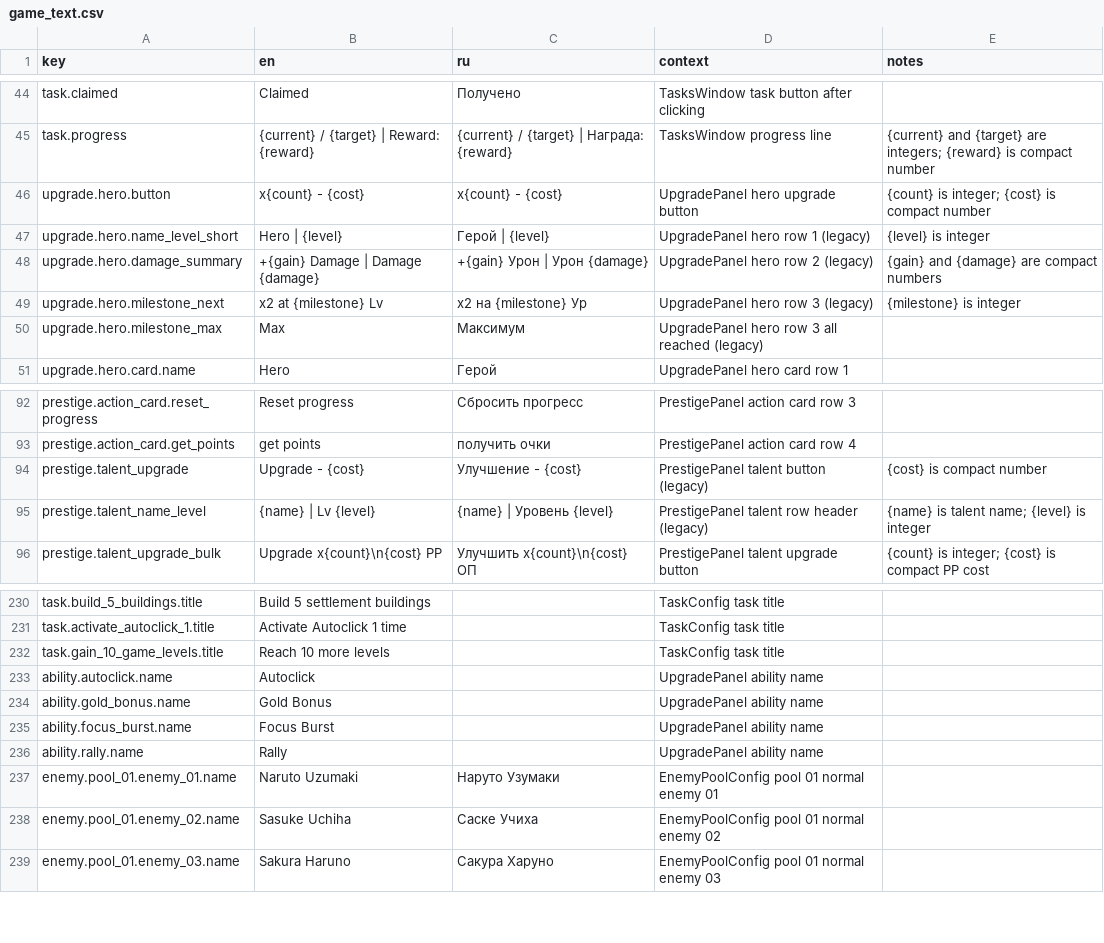
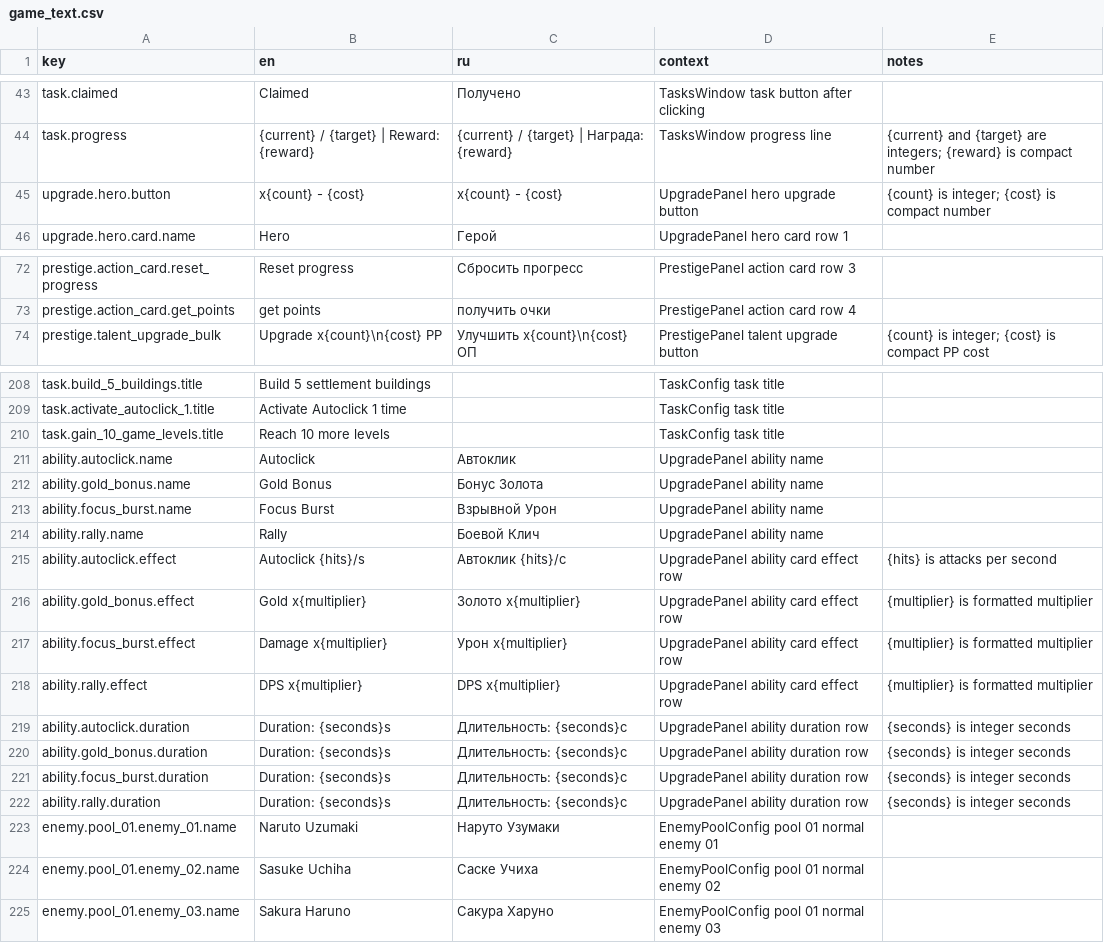
Before and after one commit to StanisRyz/naruto-clicker, a CSV file: localization/game_text.csv, drawn as a sheet; only a part is shown, gaps mark what is left out; the diff covers the shown part only.

```diff
--- a/localization/game_text.csv
+++ b/localization/game_text.csv
@@ -46,6 +45,2 @@ task.progress,{current} / {target} | Reward: {reward},{current} / {target} | Н
 upgrade.hero.button,x{count} - {cost},x{count} - {cost},UpgradePanel hero upgrade button,{count} is integer; {cost} is compact number
-upgrade.hero.name_level_short,Hero | {level},Герой | {level},UpgradePanel hero row 1 (legacy),{level} is integer
-upgrade.hero.damage_summary,+{gain} Damage | Damage {damage},+{gain} Урон | Урон {damage},UpgradePanel hero row 2 (legacy),{gain} and {damage} are compact numbers
-upgrade.hero.milestone_next,x2 at {milestone} Lv,x2 на {milestone} Ур,UpgradePanel hero row 3 (legacy),{milestone} is integer
-upgrade.hero.milestone_max,Max,Максимум,UpgradePanel hero row 3 all reached (legacy),
 upgrade.hero.card.name,Hero,Герой,UpgradePanel hero card row 1,
@@ -93,4 +73,2 @@ prestige.action_card.reset_progress,Reset progress,Сбросить прогре
 prestige.action_card.get_points,get points,получить очки,PrestigePanel action card row 4,
-prestige.talent_upgrade,Upgrade - {cost},Улучшение - {cost},PrestigePanel talent button (legacy),{cost} is compact number
-prestige.talent_name_level,{name} | Lv {level},{name} | Уровень {level},PrestigePanel talent row header (legacy),{name} is talent name; {level} is integer
 prestige.talent_upgrade_bulk,Upgrade x{count}\n{cost} PP,Улучшить x{count}\n{cost} ОП,PrestigePanel talent upgrade button,{count} is integer; {cost} is compact PP cost
@@ -232,6 +210,14 @@ task.activate_autoclick_1.title,Activate Autoclick 1 time,,TaskConfig task title
 task.gain_10_game_levels.title,Reach 10 more levels,,TaskConfig task title,
-ability.autoclick.name,Autoclick,,UpgradePanel ability name,
-ability.gold_bonus.name,Gold Bonus,,UpgradePanel ability name,
-ability.focus_burst.name,Focus Burst,,UpgradePanel ability name,
-ability.rally.name,Rally,,UpgradePanel ability name,
+ability.autoclick.name,Autoclick,Автоклик,UpgradePanel ability name,
+ability.gold_bonus.name,Gold Bonus,Бонус Золота,UpgradePanel ability name,
+ability.focus_burst.name,Focus Burst,Взрывной Урон,UpgradePanel ability name,
+ability.rally.name,Rally,Боевой Клич,UpgradePanel ability name,
+ability.autoclick.effect,Autoclick {hits}/s,Автоклик {hits}/с,UpgradePanel ability card effect row,{hits} is attacks per second
+ability.gold_bonus.effect,Gold x{multiplier},Золото x{multiplier},UpgradePanel ability card effect row,{multiplier} is formatted multiplier
+ability.focus_burst.effect,Damage x{multiplier},Урон x{multiplier},UpgradePanel ability card effect row,{multiplier} is formatted multiplier
+ability.rally.effect,DPS x{multiplier},DPS x{multiplier},UpgradePanel ability card effect row,{multiplier} is formatted multiplier
+ability.autoclick.duration,Duration: {seconds}s,Длительность: {seconds}с,UpgradePanel ability duration row,{seconds} is integer seconds
+ability.gold_bonus.duration,Duration: {seconds}s,Длительность: {seconds}с,UpgradePanel ability duration row,{seconds} is integer seconds
+ability.focus_burst.duration,Duration: {seconds}s,Длительность: {seconds}с,UpgradePanel ability duration row,{seconds} is integer seconds
+ability.rally.duration,Duration: {seconds}s,Длительность: {seconds}с,UpgradePanel ability duration row,{seconds} is integer seconds
 enemy.pool_01.enemy_01.name,Naruto Uzumaki,Наруто Узумаки,EnemyPoolConfig pool 01 normal enemy 01,
```
Also changed, not shown: 16 removed rows and 48 edited cells elsewhere in this file, 11 other files.
